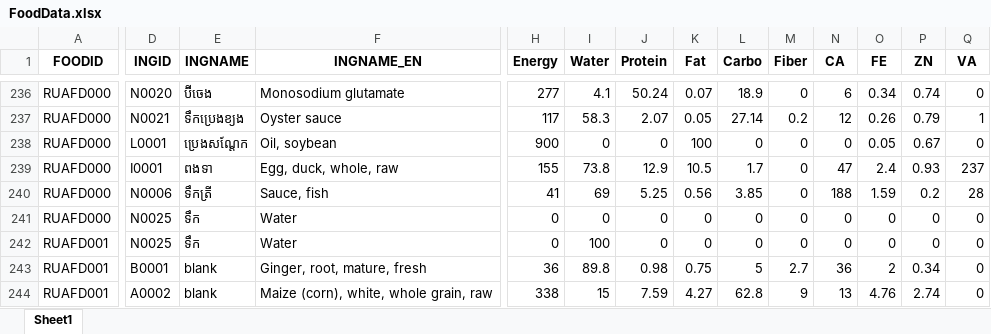
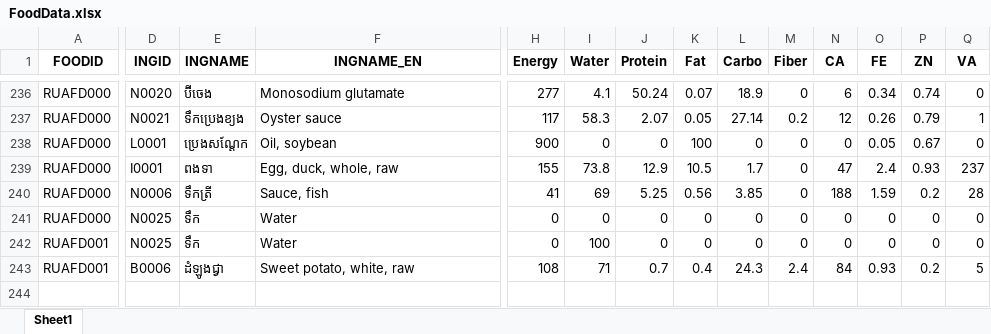
Before and after one commit to Park-HyeonJi/CambodiaNAS, an Excel workbook: data/FoodData.xlsx, sheet Sheet1, drawn as a sheet; only a part is shown, gaps mark what is left out; values as stored, in another font and other column widths than the file's, no borders; rows hold the shown columns only; the diff covers the shown part only; the diff names each change by its address in the sheet, - before the commit and + after, or states it on an @@ line.

```diff
--- a/data/FoodData.xlsx (sheet Sheet1)
+++ b/data/FoodData.xlsx (sheet Sheet1)
-D243 (INGID): B0001
+D243 (INGID): B0006
-E243 (INGNAME): blank
+E243 (INGNAME): ដំឡូងជ្វា
-F243 (INGNAME_EN): Ginger, root, mature, fresh
+F243 (INGNAME_EN): Sweet potato, white, raw
-H243 (Energy): 36
+H243 (Energy): 108
-I243 (Water): 89.8
+I243 (Water): 71
-J243 (Protein): 0.98
+J243 (Protein): 0.7
-K243 (Fat): 0.75
+K243 (Fat): 0.4
-L243 (Carbo): 5
+L243 (Carbo): 24.3
-M243 (Fiber): 2.7
+M243 (Fiber): 2.4
-N243 (CA): 36
+N243 (CA): 84
-O243 (FE): 2
+O243 (FE): 0.93
-P243 (ZN): 0.34
+P243 (ZN): 0.2
-Q243 (VA): 0
+Q243 (VA): 5
-row 244: RUAFD001 | A0002 | blank | Maize (corn), white, whole grain, raw | 338 | 15 | 7.59 | 4.27 | 62.8 | 9 | 13 | 4.76 | 2.74 | 0
```
Also changed, not shown: 5 edited cells elsewhere in this sheet, data/Test_SaveUserData.xlsx, 1 other file.
